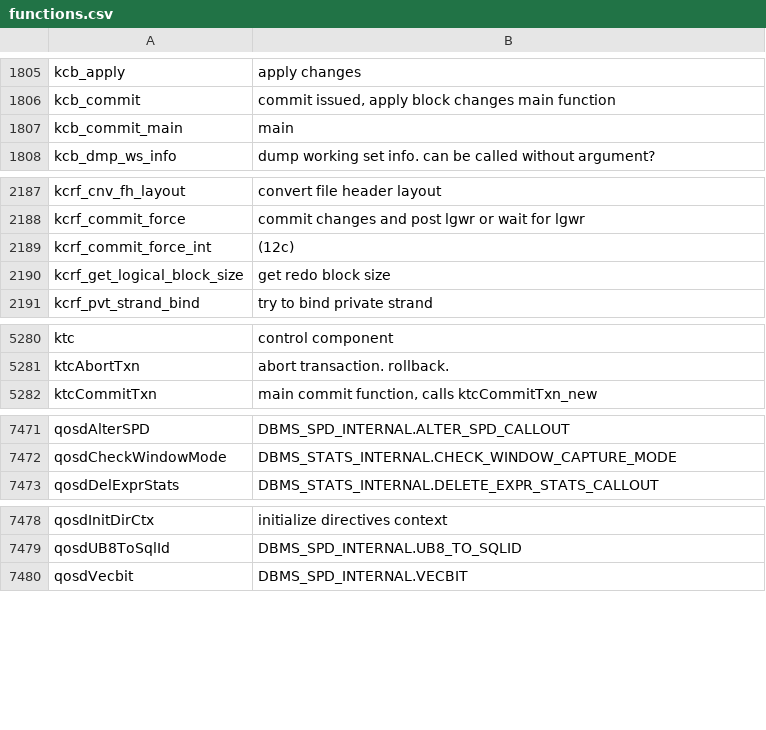
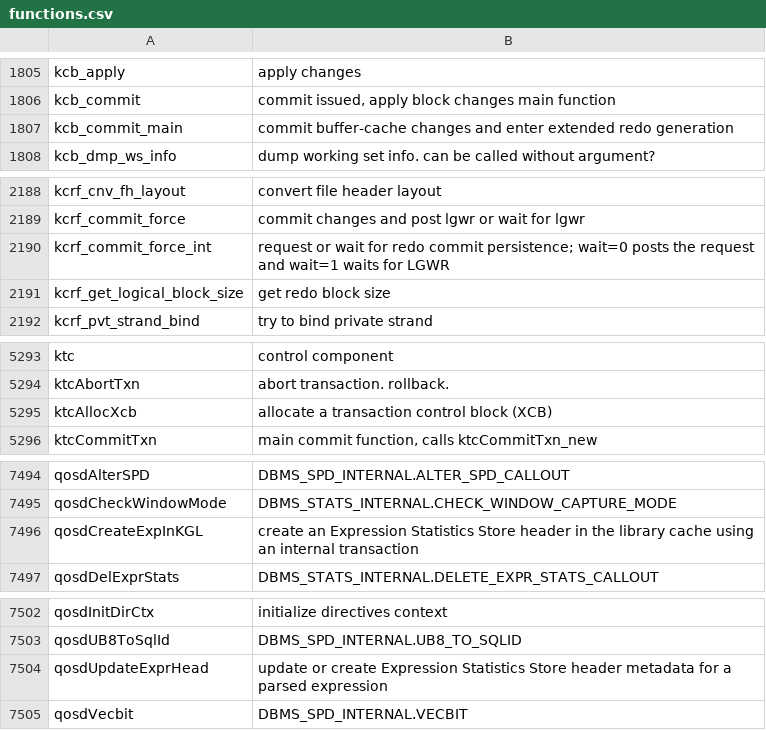
Before and after one commit to skoehler-soocs/ora_db_func_anno, a CSV file: functions.csv, drawn as a sheet; only a part is shown, gaps mark what is left out; the diff covers the shown part only.

```diff
--- a/functions.csv
+++ b/functions.csv
@@ -1806,3 +1806,3 @@ kcb_apply|apply changes
 kcb_commit|commit issued, apply block changes main function
-kcb_commit_main|main
+kcb_commit_main|commit buffer-cache changes and enter extended redo generation
 kcb_dmp_ws_info|dump working set info. can be called without argument?
@@ -2188,3 +2189,3 @@ kcrf_cnv_fh_layout|convert file header layout
 kcrf_commit_force|commit changes and post lgwr or wait for lgwr
-kcrf_commit_force_int|(12c)
+kcrf_commit_force_int|request or wait for redo commit persistence; wait=0 posts the request and wait=1 waits for LGWR
 kcrf_get_logical_block_size|get redo block size
@@ -5281,2 +5294,3 @@ ktc|control component
 ktcAbortTxn|abort transaction. rollback.
+ktcAllocXcb|allocate a transaction control block (XCB)
 ktcCommitTxn|main commit function, calls ktcCommitTxn_new
@@ -7472,2 +7495,3 @@ qosdAlterSPD|DBMS_SPD_INTERNAL.ALTER_SPD_CALLOUT
 qosdCheckWindowMode|DBMS_STATS_INTERNAL.CHECK_WINDOW_CAPTURE_MODE
+qosdCreateExpInKGL|create an Expression Statistics Store header in the library cache using an internal transaction
 qosdDelExprStats|DBMS_STATS_INTERNAL.DELETE_EXPR_STATS_CALLOUT
@@ -7479,2 +7503,3 @@ qosdInitDirCtx|initialize directives context
 qosdUB8ToSqlId|DBMS_SPD_INTERNAL.UB8_TO_SQLID
+qosdUpdateExprHead|update or create Expression Statistics Store header metadata for a parsed expression
 qosdVecbit|DBMS_SPD_INTERNAL.VECBIT
```
Also changed, not shown: 22 added rows and 6 edited cells elsewhere in this file.
